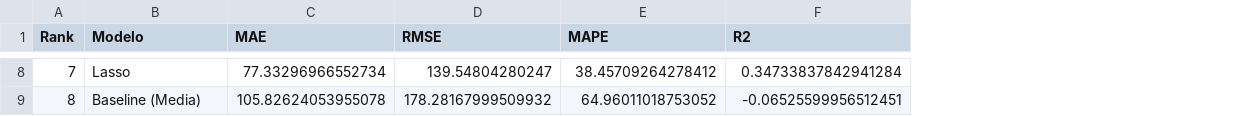
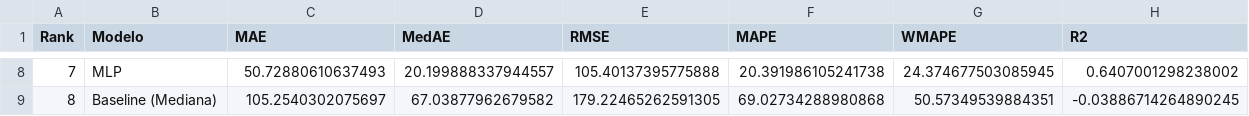
Before and after one commit to Renan-Vizoto/IA-RAG, a CSV file: notebooks/results/model_comparison.csv, drawn as a sheet; only a part is shown, gaps mark what is left out; addresses are those after the commit; the diff covers the shown part only; the diff names each change by its address in the sheet, - before the commit and + after, or states it on an @@ line.

Commit message:
feat: Enhance Dutch Energy Regression Notebook with feature selection, encoding, and model evaluation
- Added a new script `patch_notebook.py` to apply improvements to the notebook.
- Updated markdown cells to provide better explanations of feature selection and encoding strategies.
- Implemented k-fold target encoding to prevent leakage during model training.
- Introduced temporal split for training, validation, and testing datasets.
- Enhanced model training sections for XGBoost and LightGBM with tuned hyperparameters.
- Created new results files including comparison images, dataset audit summaries, and model performance metrics.
- Added execution summary generation script to automate notebook execution and result documentation.

```diff
--- a/notebooks/results/model_comparison.csv
+++ b/notebooks/results/model_comparison.csv
+column D (MedAE), rows 8-9: 20.199888337944557 | 67.03877962679582
+column G (WMAPE), rows 8-9: 24.374677503085945 | 50.57349539884351
-B8 (Modelo): Lasso
+B8 (Modelo): MLP
-C8 (MAE): 77.33296966552734
+C8 (MAE): 50.72880610637493
-E8 (RMSE): 139.54804280247
+E8 (RMSE): 105.40137395775888
-F8 (MAPE): 38.45709264278412
+F8 (MAPE): 20.391986105241738
-H8 (R2): 0.34733837842941284
+H8 (R2): 0.6407001298238002
-B9 (Modelo): Baseline (Media)
+B9 (Modelo): Baseline (Mediana)
-C9 (MAE): 105.82624053955078
+C9 (MAE): 105.2540302075697
-E9 (RMSE): 178.28167999509932
+E9 (RMSE): 179.22465262591305
-F9 (MAPE): 64.96011018753052
+F9 (MAPE): 69.02734288980868
-H9 (R2): -0.06525599956512451
+H9 (R2): -0.03886714264890245
```
Also changed, not shown: 30 edited cells elsewhere in this file, 21 other files.
